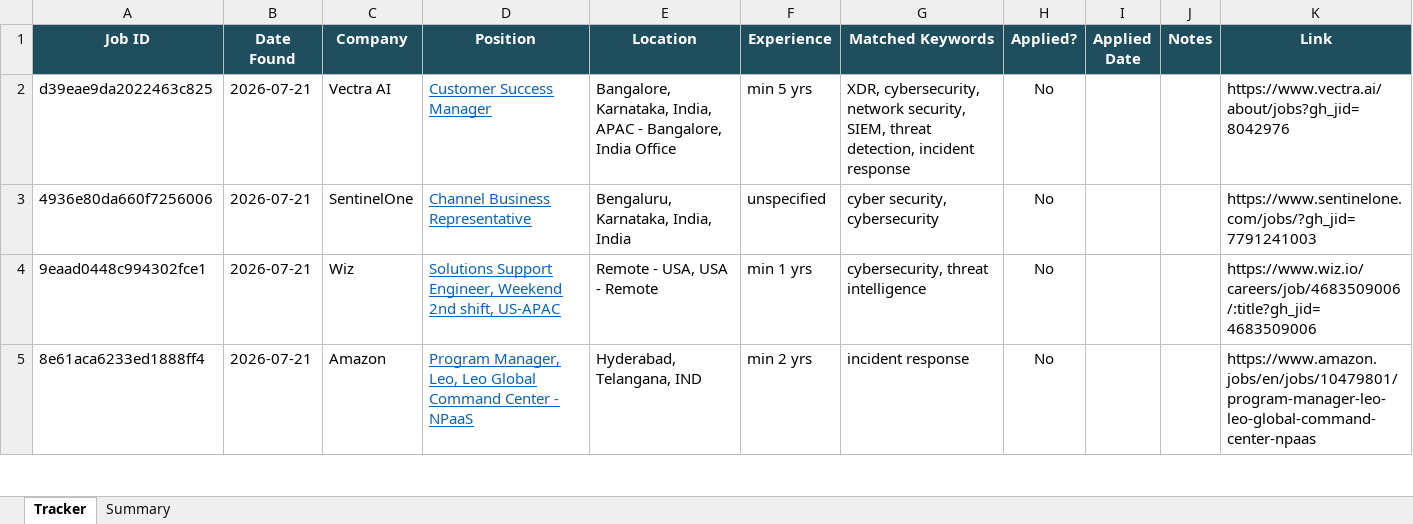
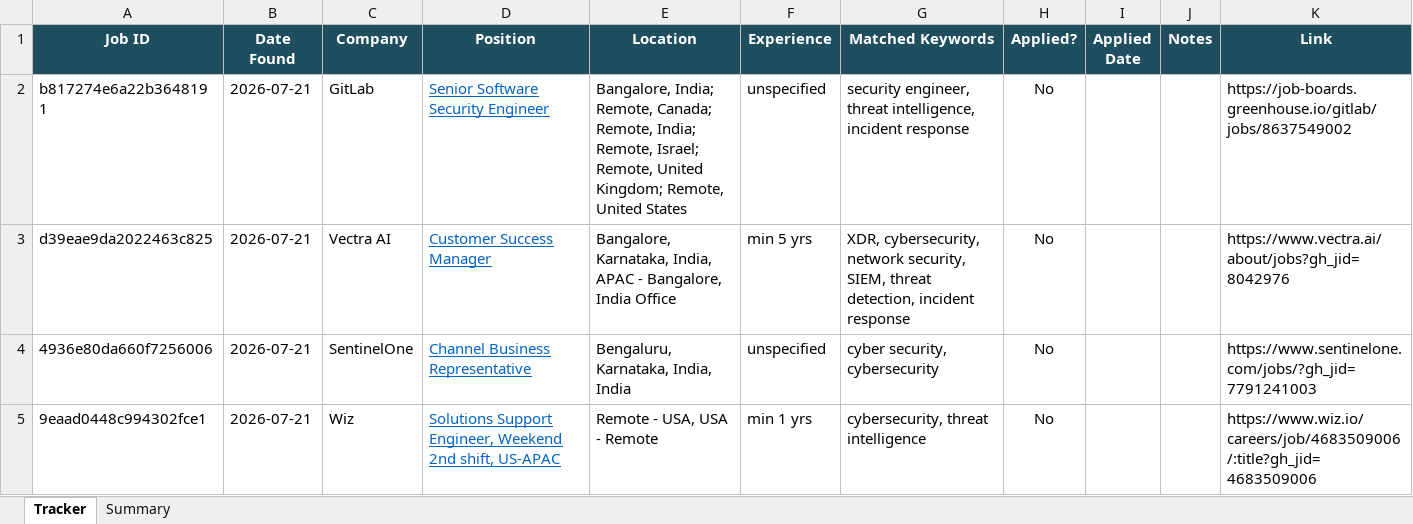
Before and after one commit to rajattiwari-stack/job-sentinel, an Excel workbook: tracker.xlsx, sheet Tracker, drawn as a sheet; only a part is shown; the shorter side is filled out with more unchanged rows; values as stored, in another font and other column widths than the file's, no borders; conditional formats not drawn; the diff names each change by its address in the sheet, - before the commit and + after, or states it on an @@ line.

```diff
--- a/tracker.xlsx (sheet Tracker)
+++ b/tracker.xlsx (sheet Tracker)
+row 2: b817274e6a22b3648191 | 2026-07-21 | GitLab | Senior Software Security Engineer | Bangalore, India; Remote, Canada; Remote, India; Remote, Israel; Remote, United Kingdom; Remote, United States | unspecified | security engineer, threat intelligence, incident response | No |  |  | https://job-boards.greenhouse.io/gitlab/jobs/8637549002
```
Also changed, not shown: 1 other file.
